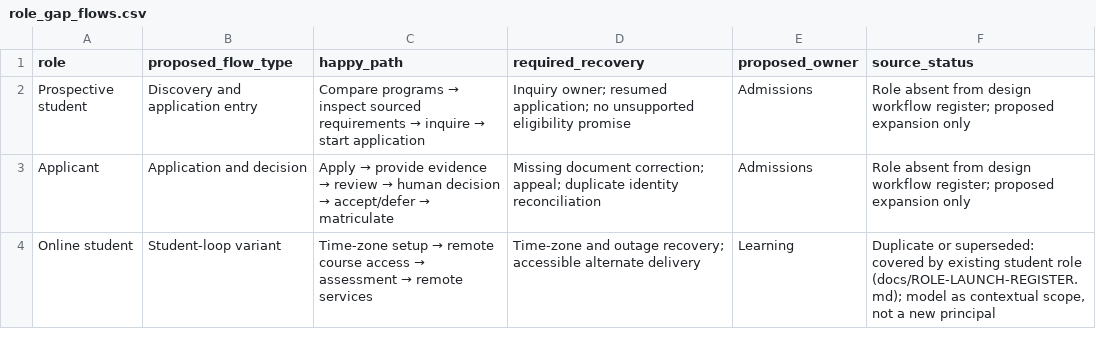
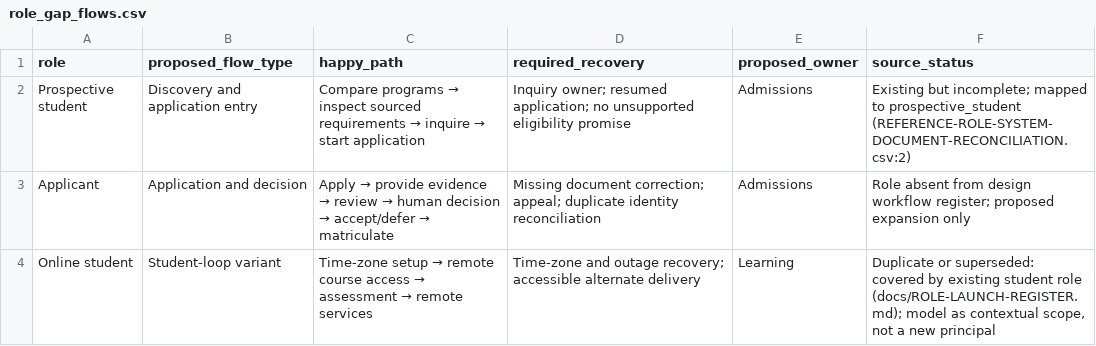
Before and after one commit to harrisonjrubin7-cmyk/semester, a CSV file: docs/workflow-audit/role_gap_flows.csv, drawn as a sheet; only a part is shown.

```diff
--- a/docs/workflow-audit/role_gap_flows.csv
+++ b/docs/workflow-audit/role_gap_flows.csv
@@ -1,3 +1,3 @@
 role,proposed_flow_type,happy_path,required_recovery,proposed_owner,source_status
-Prospective student,Discovery and application entry,Compare programs → inspect sourced requirements → inquire → start application,Inquiry owner; resumed application; no unsupported eligibility promise,Admissions,Role absent from design workflow register; proposed expansion only
+Prospective student,Discovery and application entry,Compare programs → inspect sourced requirements → inquire → start application,Inquiry owner; resumed application; no unsupported eligibility promise,Admissions,"Existing but incomplete; mapped to prospective_student (REFERENCE-ROLE-SYSTEM-DOCUMENT-RECONCILIATION.csv:2)"
 Applicant,Application and decision,Apply → provide evidence → review → human decision → accept/defer → matriculate,Missing document correction; appeal; duplicate identity reconciliation,Admissions,Role absent from design workflow register; proposed expansion only
```
Also changed, not shown: 3 other files.
